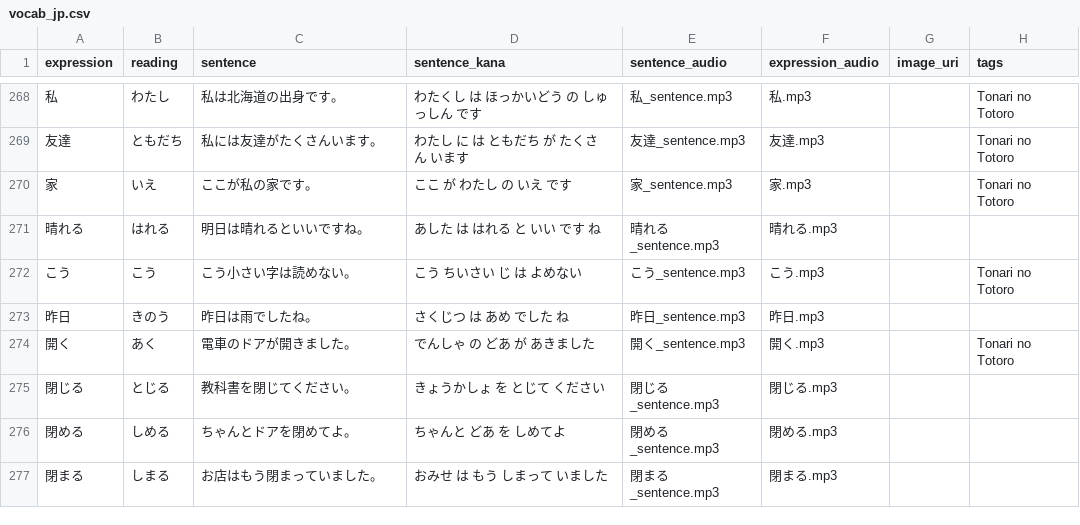
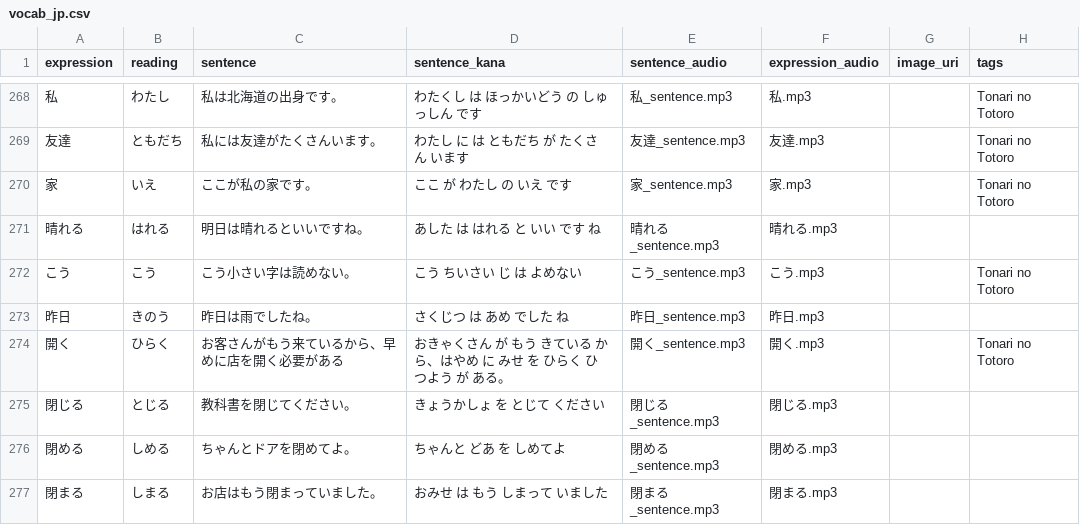
Before and after one commit to Berodin/Anki-Japanese-CoreDeck-Generator, a CSV file: data/vocab_jp.csv, drawn as a sheet; only a part is shown, gaps mark what is left out.

Commit message:
fix audio and example sentence

```diff
--- a/data/vocab_jp.csv
+++ b/data/vocab_jp.csv
@@ -273,3 +273,3 @@ expression,reading,sentence,sentence_kana,sentence_audio,expression_audio,image_
 昨日,きのう,昨日は雨でしたね。,さくじつ は あめ でした ね,昨日_sentence.mp3,昨日.mp3,,
-開く,あく,電車のドアが開きました。,でんしゃ の どあ が あきました,開く_sentence.mp3,開く.mp3,,Tonari no Totoro
+開く,ひらく,お客さんがもう来ているから、早めに店を開く必要がある,おきゃくさん が もう きている から、はやめ に みせ を ひらく ひつよう が ある。,開く_sentence.mp3,開く.mp3,,Tonari no Totoro
 閉じる,とじる,教科書を閉じてください。,きょうかしょ を とじて ください,閉じる_sentence.mp3,閉じる.mp3,,
```
Also changed, not shown: data/translations_de.csv, data/translations_en.csv, 1 other file.
